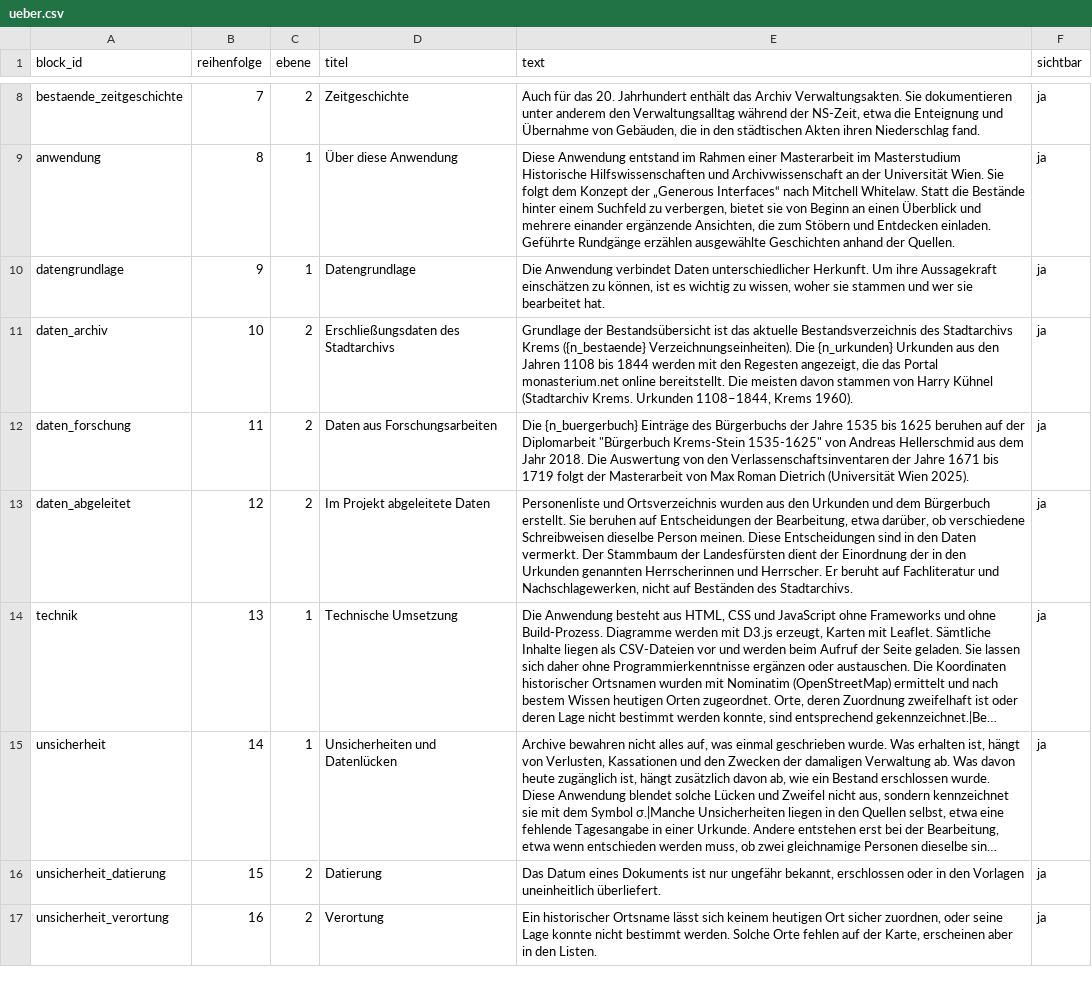
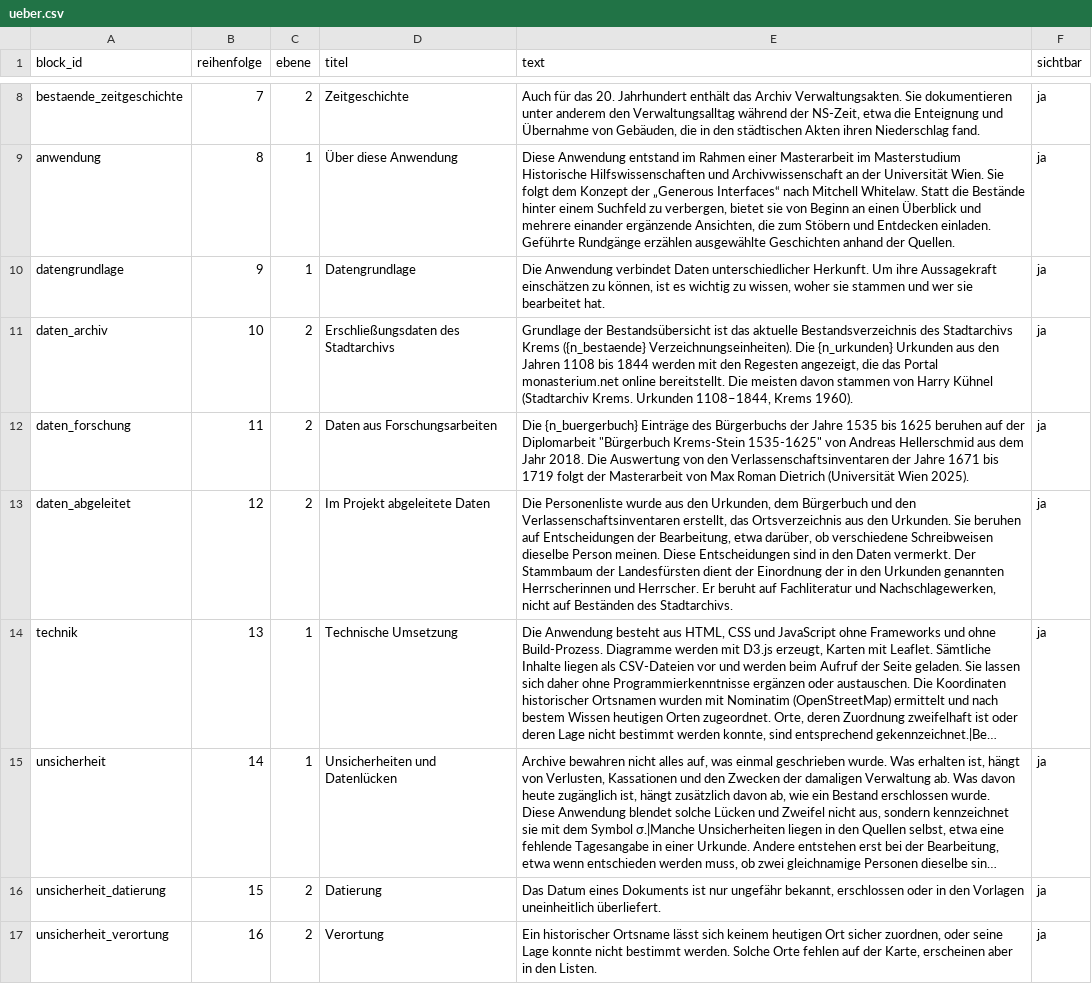
Before and after one commit to alexcapellmann-alt/Interface-Krems, a CSV file: data/ueber.csv, drawn as a sheet; only a part is shown, gaps mark what is left out; long unchanged cells end in …; the diff names each change by its address in the sheet, - before the commit and + after, or states it on an @@ line.

```diff
--- a/data/ueber.csv
+++ b/data/ueber.csv
-E13 (text): Personenliste und Ortsverzeichnis wurden aus den Urkunden und dem Bürgerbuch erstellt. Sie beruhen…
+E13 (text): Die Personenliste wurde aus den Urkunden, dem Bürgerbuch und den Verlassenschaftsinventaren erstellt, das Ortsverzeichnis aus den Urkunden. Sie beruhen…
```
Also changed, not shown: 1 other file.
